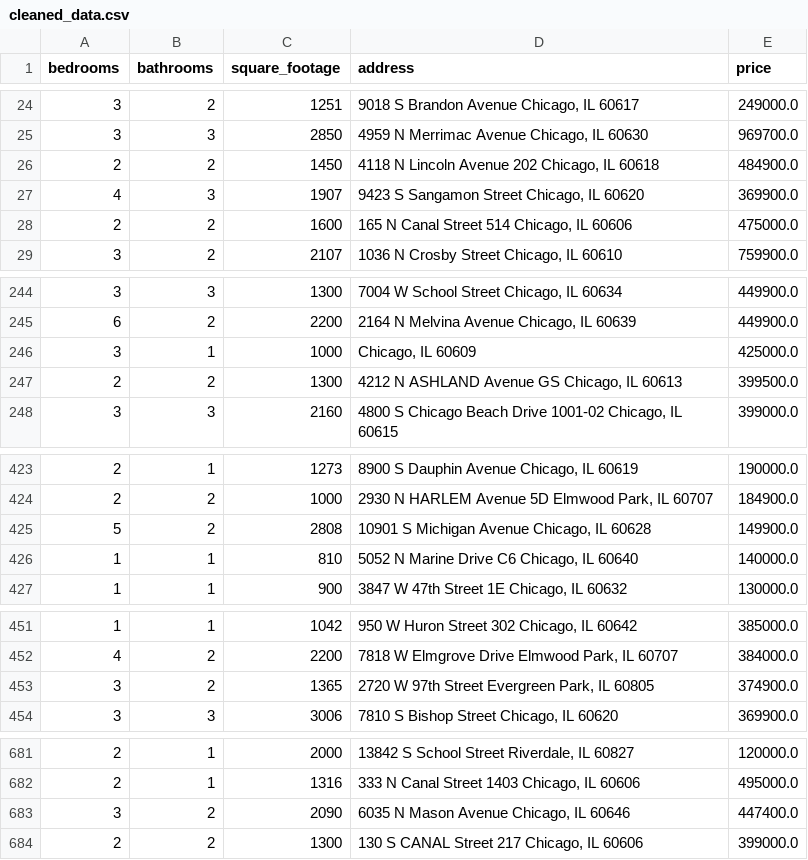
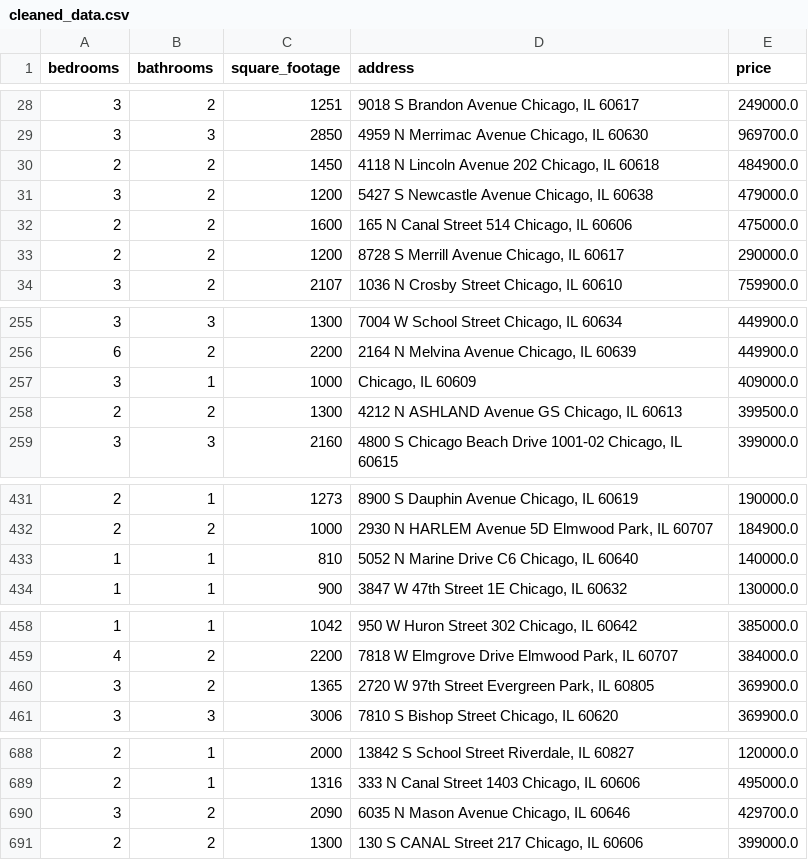
Before and after one commit to bilooo-web/webscraping_project_real_estate, a CSV file: cleaned_data.csv, drawn as a sheet; only a part is shown, gaps mark what is left out; the diff covers the shown part only.

```diff
--- a/cleaned_data.csv
+++ b/cleaned_data.csv
@@ -26,4 +30,5 @@ bedrooms,bathrooms,square_footage,address,price
 2,2,1450,"4118 N Lincoln Avenue 202 Chicago, IL 60618",484900.0
-4,3,1907,"9423 S Sangamon Street Chicago, IL 60620",369900.0
+3,2,1200,"5427 S Newcastle Avenue Chicago, IL 60638",479000.0
 2,2,1600,"165 N Canal Street 514 Chicago, IL 60606",475000.0
+2,2,1200,"8728 S Merrill Avenue Chicago, IL 60617",290000.0
 3,2,2107,"1036 N Crosby Street Chicago, IL 60610",759900.0
@@ -245,3 +256,3 @@ bedrooms,bathrooms,square_footage,address,price
 6,2,2200,"2164 N Melvina Avenue Chicago, IL 60639",449900.0
-3,1,1000,"Chicago, IL 60609",425000.0
+3,1,1000,"Chicago, IL 60609",409000.0
 2,2,1300,"4212 N ASHLAND Avenue GS Chicago, IL 60613",399500.0
@@ -424,3 +432,2 @@ bedrooms,bathrooms,square_footage,address,price
 2,2,1000,"2930 N HARLEM Avenue 5D Elmwood Park, IL 60707",184900.0
-5,2,2808,"10901 S Michigan Avenue Chicago, IL 60628",149900.0
 1,1,810,"5052 N Marine Drive C6 Chicago, IL 60640",140000.0
@@ -452,3 +459,3 @@ bedrooms,bathrooms,square_footage,address,price
 4,2,2200,"7818 W Elmgrove Drive Elmwood Park, IL 60707",384000.0
-3,2,1365,"2720 W 97th Street Evergreen Park, IL 60805",374900.0
+3,2,1365,"2720 W 97th Street Evergreen Park, IL 60805",369900.0
 3,3,3006,"7810 S Bishop Street Chicago, IL 60620",369900.0
@@ -682,3 +689,3 @@ bedrooms,bathrooms,square_footage,address,price
 2,1,1316,"333 N Canal Street 1403 Chicago, IL 60606",495000.0
-3,2,2090,"6035 N Mason Avenue Chicago, IL 60646",447400.0
+3,2,2090,"6035 N Mason Avenue Chicago, IL 60646",429700.0
 2,2,1300,"130 S CANAL Street 217 Chicago, IL 60606",399000.0
```
Also changed, not shown: 10 added rows, 6 removed rows, 3 moved rows and 3 edited cells elsewhere in this file, raw_data.csv.
